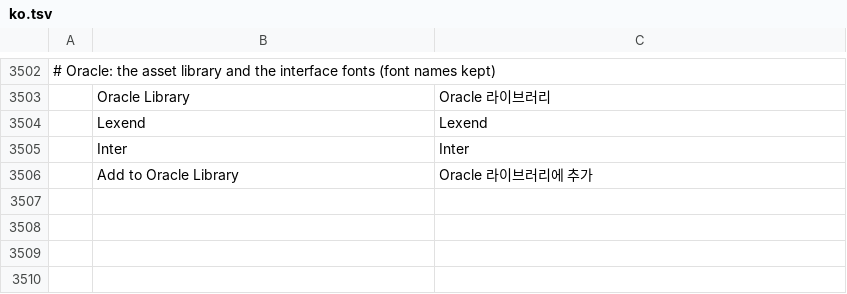
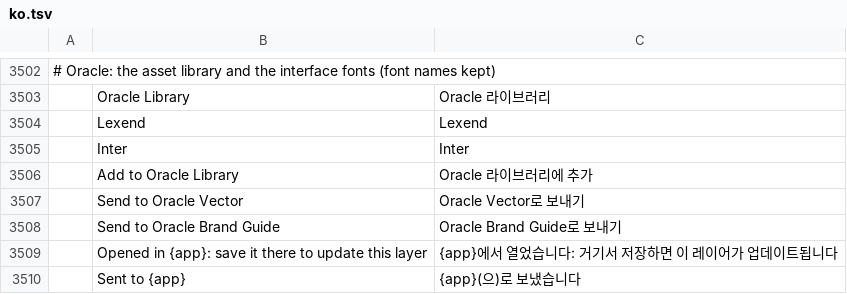
Before and after one commit to Marvingxx/oracle-edit, a TSV file: crates/ui-egui/src/i18n/ko.tsv, drawn as a sheet; only a part is shown, gaps mark what is left out; the diff names each change by its address in the sheet, - before the commit and + after, or states it on an @@ line.

```diff
--- a/crates/ui-egui/src/i18n/ko.tsv
+++ b/crates/ui-egui/src/i18n/ko.tsv
+row 3507:  | Send to Oracle Vector | Oracle Vector로 보내기
+row 3508:  | Send to Oracle Brand Guide | Oracle Brand Guide로 보내기
+row 3509:  | Opened in {app}: save it there to update this layer | {app}에서 열었습니다: 거기서 저장하면 이 레이어가 업데이트됩니다
+row 3510:  | Sent to {app} | {app}(으)로 보냈습니다
```
Also changed, not shown: crates/ui-egui/src/i18n/el.tsv, crates/ui-egui/src/i18n/ja.tsv, 25 other files.
